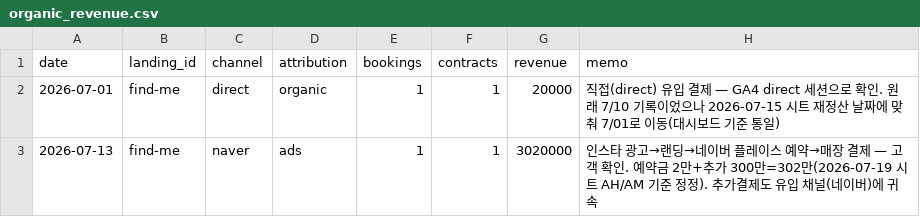
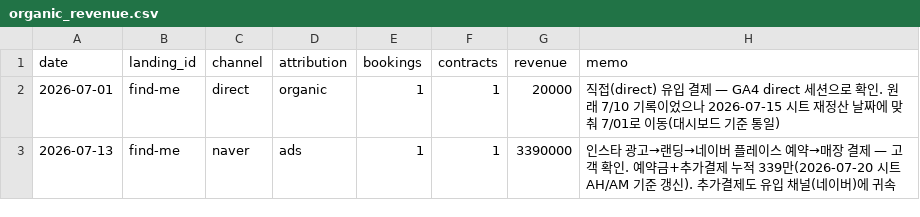
Before and after one commit to fgih304-netizen/fgih304-netizen.github.io, a CSV file: organic_revenue.csv, drawn as a sheet.

```diff
--- a/organic_revenue.csv
+++ b/organic_revenue.csv
@@ -2,2 +2,2 @@ date,landing_id,channel,attribution,bookings,contracts,revenue,memo
 2026-07-01,find-me,direct,organic,1,1,20000,"직접(direct) 유입 결제 — GA4 direct 세션으로 확인. 원래 7/10 기록이었으나 2026-07-15 시트 재정산 날짜에 맞춰 7/01로 이동(대시보드 기준 통일)"
-2026-07-13,find-me,naver,ads,1,1,3020000,"인스타 광고→랜딩→네이버 플레이스 예약→매장 결제 — 고객 확인. 예약금 2만+추가 300만=302만(2026-07-19 시트 AH/AM 기준 정정). 추가결제도 유입 채널(네이버)에 귀속"
+2026-07-13,find-me,naver,ads,1,1,3390000,"인스타 광고→랜딩→네이버 플레이스 예약→매장 결제 — 고객 확인. 예약금+추가결제 누적 339만(2026-07-20 시트 AH/AM 기준 갱신). 추가결제도 유입 채널(네이버)에 귀속"
```
Also changed, not shown: booking_completed.csv, revenue.csv, 2 other files.
